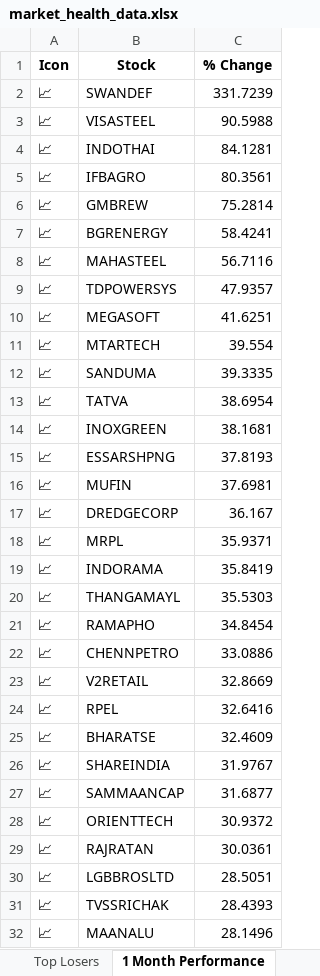
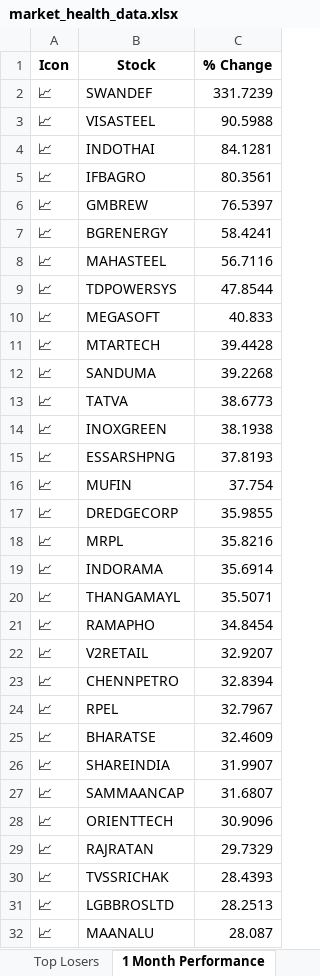
Before and after one commit to twyvernss/market-health-data, an Excel workbook: market_health_data.xlsx, sheet 1 Month Performance, drawn as a sheet; only a part is shown; values as stored, in another font and other column widths than the file's, no borders; removed rows and columns are numbered as before the commit, all else as after; the diff covers the shown part only; the diff names each change by its address in the sheet, - before the commit and + after, or states it on an @@ line.

```diff
--- a/market_health_data.xlsx (sheet 1 Month Performance)
+++ b/market_health_data.xlsx (sheet 1 Month Performance)
-C6 (% Change): 75.2814
+C6 (% Change): 76.5397
-C9 (% Change): 47.9357
+C9 (% Change): 47.8544
-C10 (% Change): 41.6251
+C10 (% Change): 40.833
-C11 (% Change): 39.554
+C11 (% Change): 39.4428
-C12 (% Change): 39.3335
+C12 (% Change): 39.2268
-C13 (% Change): 38.6954
+C13 (% Change): 38.6773
-C14 (% Change): 38.1681
+C14 (% Change): 38.1938
-C16 (% Change): 37.6981
+C16 (% Change): 37.754
-C17 (% Change): 36.167
+C17 (% Change): 35.9855
-C18 (% Change): 35.9371
+C18 (% Change): 35.8216
-C19 (% Change): 35.8419
+C19 (% Change): 35.6914
-C20 (% Change): 35.5303
+C20 (% Change): 35.5071
-row 22: 📈 | CHENNPETRO | 33.0886
-C22 (% Change): 32.8669
+C22 (% Change): 32.9207
+row 23: 📈 | CHENNPETRO | 32.8394
-C24 (% Change): 32.6416
+C24 (% Change): 32.7967
-C26 (% Change): 31.9767
+C26 (% Change): 31.9907
-C27 (% Change): 31.6877
+C27 (% Change): 31.6807
-C28 (% Change): 30.9372
+C28 (% Change): 30.9096
-C29 (% Change): 30.0361
+C29 (% Change): 29.7329
-row 30: 📈 | LGBBROSLTD | 28.5051
+row 31: 📈 | LGBBROSLTD | 28.2513
-C32 (% Change): 28.1496
+C32 (% Change): 28.087
```
Also changed, not shown: 11 added rows, 11 removed rows and 20 edited cells elsewhere in this sheet, sheet Industry Analysis, sheet Top Losers, sheet Top Gainers, sheet 2 Week Return, sheet 1 Year Return, sheet Stock List, 2 more sheets.
